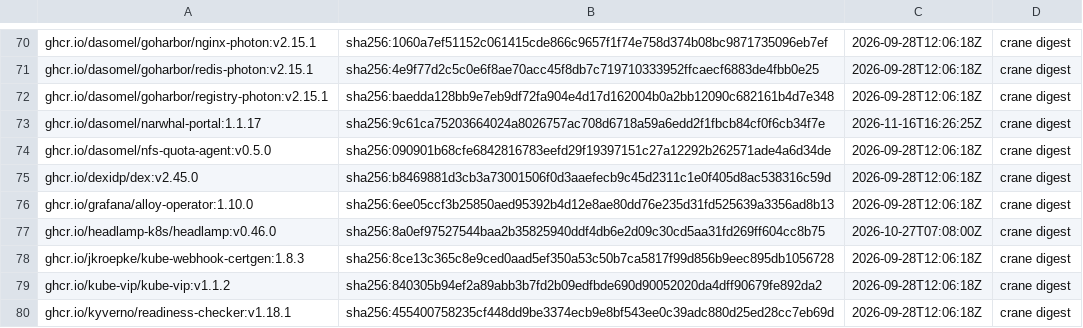
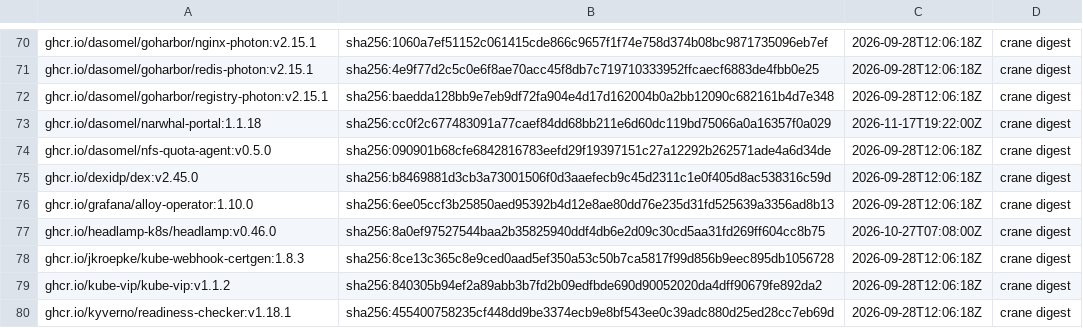
Before and after one commit to dasomel/narwhal, a TSV file: scripts/airgap/lib/image-digests.tsv, drawn as a sheet; only a part is shown, gaps mark what is left out.

Commit message:
chore(gitops): pin the IDP portal to 1.1.18

```diff
--- a/scripts/airgap/lib/image-digests.tsv
+++ b/scripts/airgap/lib/image-digests.tsv
@@ -72,3 +72,3 @@ ghcr.io/dasomel/goharbor/redis-photon:v2.15.1	sha256:4e9f77d2c5c0e6f8ae70acc45f8
 ghcr.io/dasomel/goharbor/registry-photon:v2.15.1	sha256:baedda128bb9e7eb9df72fa904e4d17d162004b0a2bb12090c682161b4d7e348	2026-09-28T12:06:18Z	crane digest
-ghcr.io/dasomel/narwhal-portal:1.1.17	sha256:9c61ca75203664024a8026757ac708d6718a59a6edd2f1fbcb84cf0f6cb34f7e	2026-11-16T16:26:25Z	crane digest
+ghcr.io/dasomel/narwhal-portal:1.1.18	sha256:cc0f2c677483091a77caef84dd68bb211e6d60dc119bd75066a0a16357f0a029	2026-11-17T19:22:00Z	crane digest
 ghcr.io/dasomel/nfs-quota-agent:v0.5.0	sha256:090901b68cfe6842816783eefd29f19397151c27a12292b262571ade4a6d34de	2026-09-28T12:06:18Z	crane digest
```
Also changed, not shown: 11 other files.
